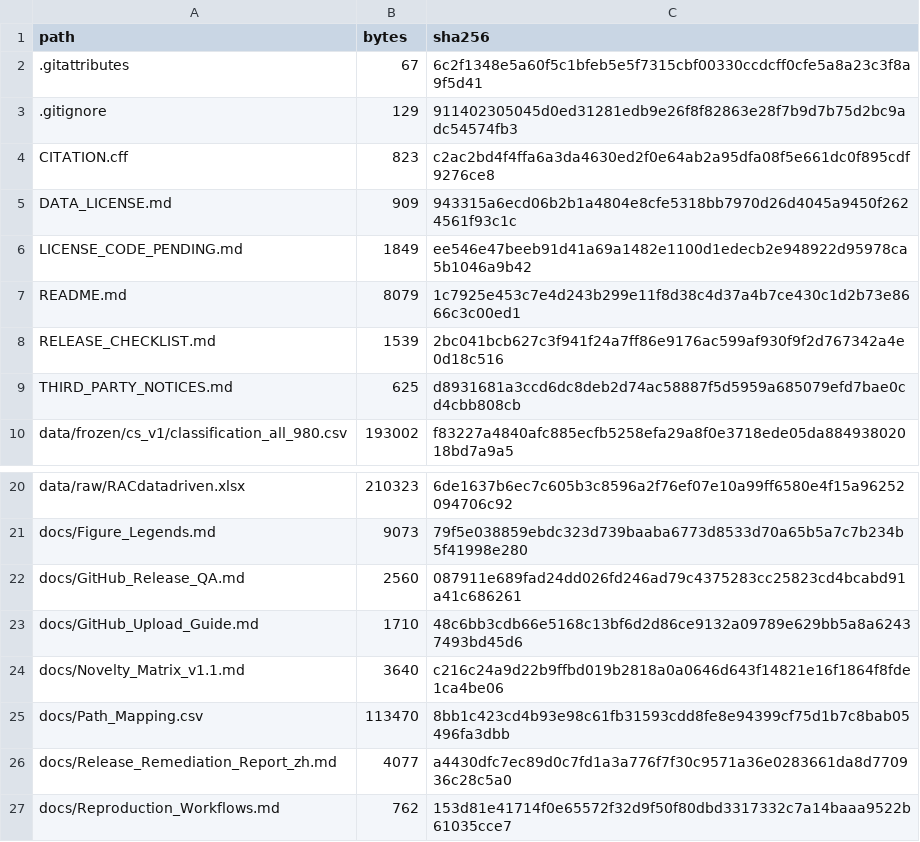
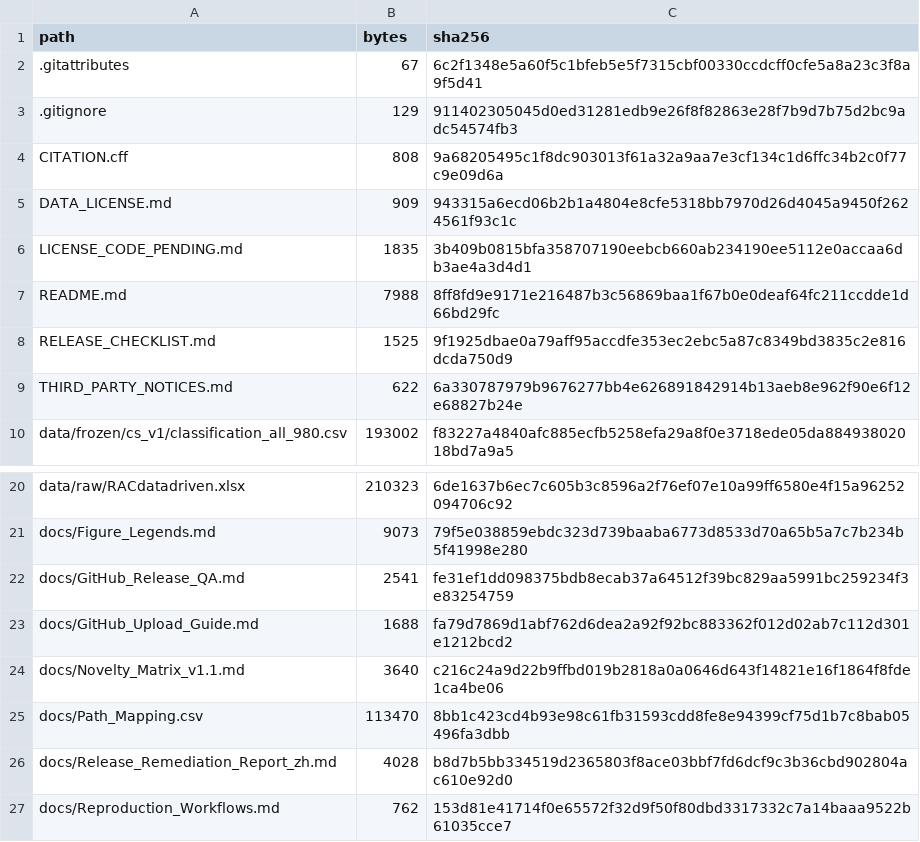
Before and after one commit to HU18164053837-ai/RAC-Feature-Representation-Explanation-Stability, a CSV file: Github_Manifest_SHA256.csv, drawn as a sheet; only a part is shown, gaps mark what is left out.

Commit message:
Normalize edited metadata line endings and refresh checksum entries

```diff
--- a/Github_Manifest_SHA256.csv
+++ b/Github_Manifest_SHA256.csv
@@ -3,8 +3,8 @@ path,bytes,sha256
 .gitignore,129,911402305045d0ed31281edb9e26f8f82863e28f7b9d7b75d2bc9adc54574fb3
-CITATION.cff,823,c2ac2bd4f4ffa6a3da4630ed2f0e64ab2a95dfa08f5e661dc0f895cdf9276ce8
+CITATION.cff,808,9a68205495c1f8dc903013f61a32a9aa7e3cf134c1d6ffc34b2c0f77c9e09d6a
 DATA_LICENSE.md,909,943315a6ecd06b2b1a4804e8cfe5318bb7970d26d4045a9450f2624561f93c1c
-LICENSE_CODE_PENDING.md,1849,ee546e47beeb91d41a69a1482e1100d1edecb2e948922d95978ca5b1046a9b42
-README.md,8079,1c7925e453c7e4d243b299e11f8d38c4d37a4b7ce430c1d2b73e8666c3c00ed1
-RELEASE_CHECKLIST.md,1539,2bc041bcb627c3f941f24a7ff86e9176ac599af930f9f2d767342a4e0d18c516
-THIRD_PARTY_NOTICES.md,625,d8931681a3ccd6dc8deb2d74ac58887f5d5959a685079efd7bae0cd4cbb808cb
+LICENSE_CODE_PENDING.md,1835,3b409b0815bfa358707190eebcb660ab234190ee5112e0accaa6db3ae4a3d4d1
+README.md,7988,8ff8fd9e9171e216487b3c56869baa1f67b0e0deaf64fc211ccdde1d66bd29fc
+RELEASE_CHECKLIST.md,1525,9f1925dbae0a79aff95accdfe353ec2ebc5a87c8349bd3835c2e816dcda750d9
+THIRD_PARTY_NOTICES.md,622,6a330787979b9676277bb4e626891842914b13aeb8e962f90e6f12e68827b24e
 data/frozen/cs_v1/classification_all_980.csv,193002,f83227a4840afc885ecfb5258efa29a8f0e3718ede05da88493802018bd7a9a5
@@ -21,7 +21,7 @@ data/raw/RACdatadriven.xlsx,210323,6de1637b6ec7c605b3c8596a2f76ef07e10a99ff6580e
 docs/Figure_Legends.md,9073,79f5e038859ebdc323d739baaba6773d8533d70a65b5a7c7b234b5f41998e280
-docs/GitHub_Release_QA.md,2560,087911e689fad24dd026fd246ad79c4375283cc25823cd4bcabd91a41c686261
-docs/GitHub_Upload_Guide.md,1710,48c6bb3cdb66e5168c13bf6d2d86ce9132a09789e629bb5a8a62437493bd45d6
+docs/GitHub_Release_QA.md,2541,fe31ef1dd098375bdb8ecab37a64512f39bc829aa5991bc259234f3e83254759
+docs/GitHub_Upload_Guide.md,1688,fa79d7869d1abf762d6dea2a92f92bc883362f012d02ab7c112d301e1212bcd2
 docs/Novelty_Matrix_v1.1.md,3640,c216c24a9d22b9ffbd019b2818a0a0646d643f14821e16f1864f8fde1ca4be06
 docs/Path_Mapping.csv,113470,8bb1c423cd4b93e98c61fb31593cdd8fe8e94399cf75d1b7c8bab05496fa3dbb
-docs/Release_Remediation_Report_zh.md,4077,a4430dfc7ec89d0c7fd1a3a776f7f30c9571a36e0283661da8d770936c28c5a0
+docs/Release_Remediation_Report_zh.md,4028,b8d7b5bb334519d2365803f8ace03bbf7fd6dcf9c3b36cbd902804ac610e92d0
 docs/Reproduction_Workflows.md,762,153d81e41714f0e65572f32d9f50f80dbd3317332c7a14baaa9522b61035cce7
```
Also changed, not shown: 8 other files.
